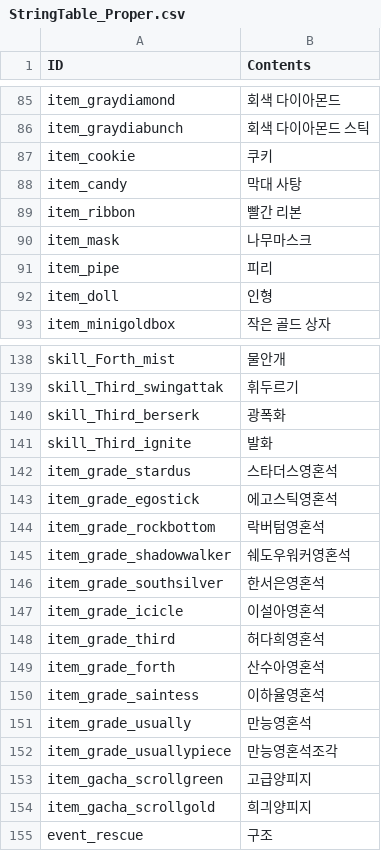
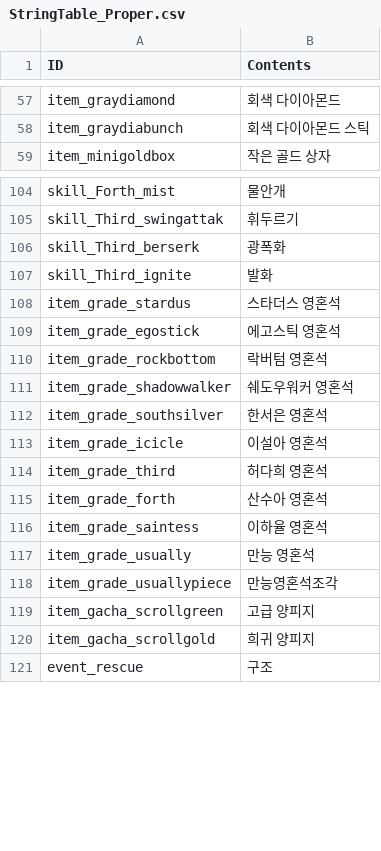
Before and after one commit to rockdo4/metacraft, a CSV file: Assets/Tables/StringTable_Proper.csv, drawn as a sheet; only a part is shown, gaps mark what is left out; the diff covers the shown part only.

```diff
--- a/Assets/Tables/StringTable_Proper.csv
+++ b/Assets/Tables/StringTable_Proper.csv
@@ -86,8 +58,2 @@ item_graydiamond;회색 다이아몬드
 item_graydiabunch;회색 다이아몬드 스틱
-item_cookie;쿠키
-item_candy;막대 사탕
-item_ribbon;빨간 리본
-item_mask;나무마스크
-item_pipe;피리
-item_doll;인형
 item_minigoldbox;작은 골드 상자
@@ -141,15 +107,15 @@ skill_Third_berserk;광폭화
 skill_Third_ignite;발화
-item_grade_stardus;스타더스영혼석
-item_grade_egostick;에고스틱영혼석
-item_grade_rockbottom;락버텀영혼석
-item_grade_shadowwalker;쉐도우워커영혼석
-item_grade_southsilver;한서은영혼석
-item_grade_icicle;이설아영혼석
-item_grade_third;허다희영혼석
-item_grade_forth;산수아영혼석
-item_grade_saintess;이하율영혼석
-item_grade_usually;만능영혼석
+item_grade_stardus;스타더스 영혼석
+item_grade_egostick;에고스틱 영혼석
+item_grade_rockbottom;락버텀 영혼석
+item_grade_shadowwalker;쉐도우워커 영혼석
+item_grade_southsilver;한서은 영혼석
+item_grade_icicle;이설아 영혼석
+item_grade_third;허다희 영혼석
+item_grade_forth;산수아 영혼석
+item_grade_saintess;이하율 영혼석
+item_grade_usually;만능 영혼석
 item_grade_usuallypiece;만능영혼석조각
-item_gacha_scrollgreen;고급양피지
-item_gacha_scrollgold;희긔양피지
+item_gacha_scrollgreen;고급 양피지
+item_gacha_scrollgold;희귀 양피지
 event_rescue;구조
```
Also changed, not shown: 28 removed rows elsewhere in this file, Assets/Tables/StringTable_Desc.csv.
